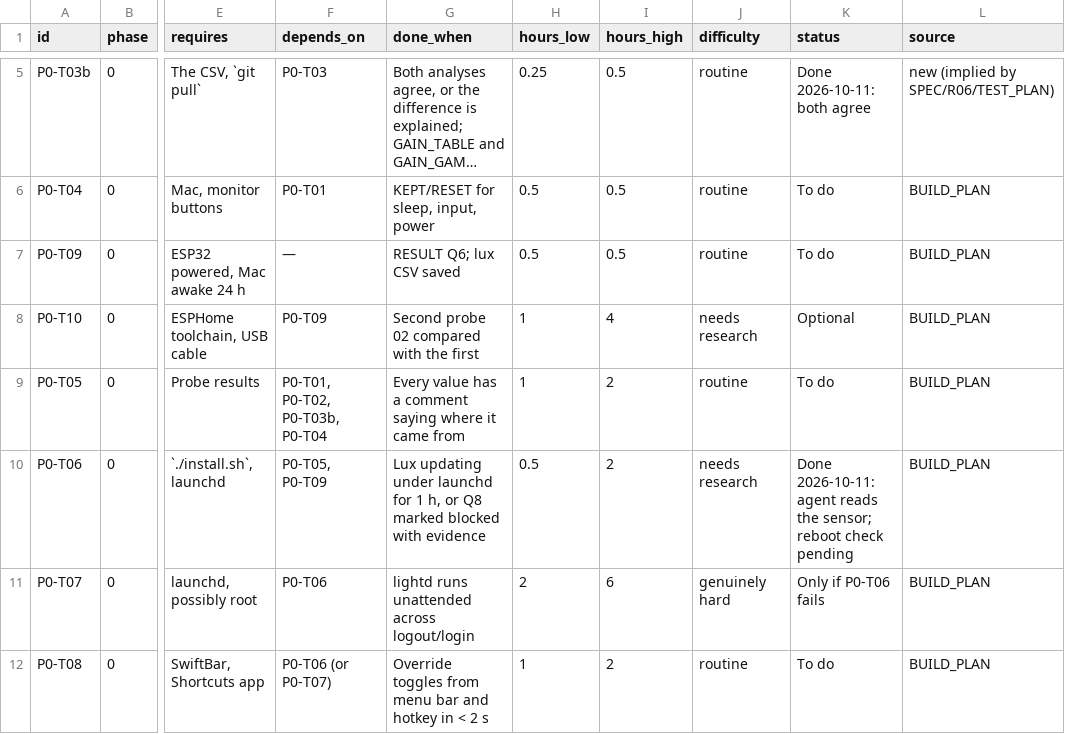
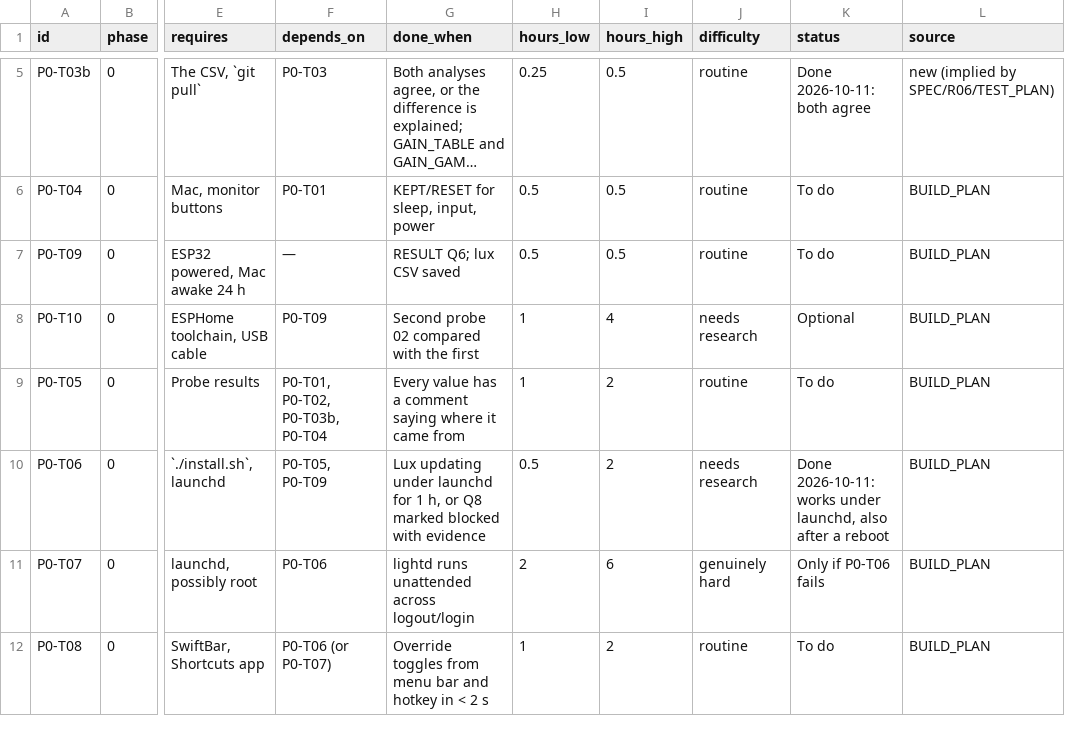
Before and after one commit to MDDesignLabs/Lunar, a CSV file: docs/lighting-app/tasks.csv, drawn as a sheet; only a part is shown, gaps mark what is left out; long unchanged cells end in …; the diff names each change by its address in the sheet, - before the commit and + after, or states it on an @@ line.

```diff
--- a/docs/lighting-app/tasks.csv
+++ b/docs/lighting-app/tasks.csv
-K10 (status): Done 2026-10-11: agent reads the sensor; reboot check pending
+K10 (status): Done 2026-10-11: works under launchd, also after a reboot
```
Also changed, not shown: 5 other files.
